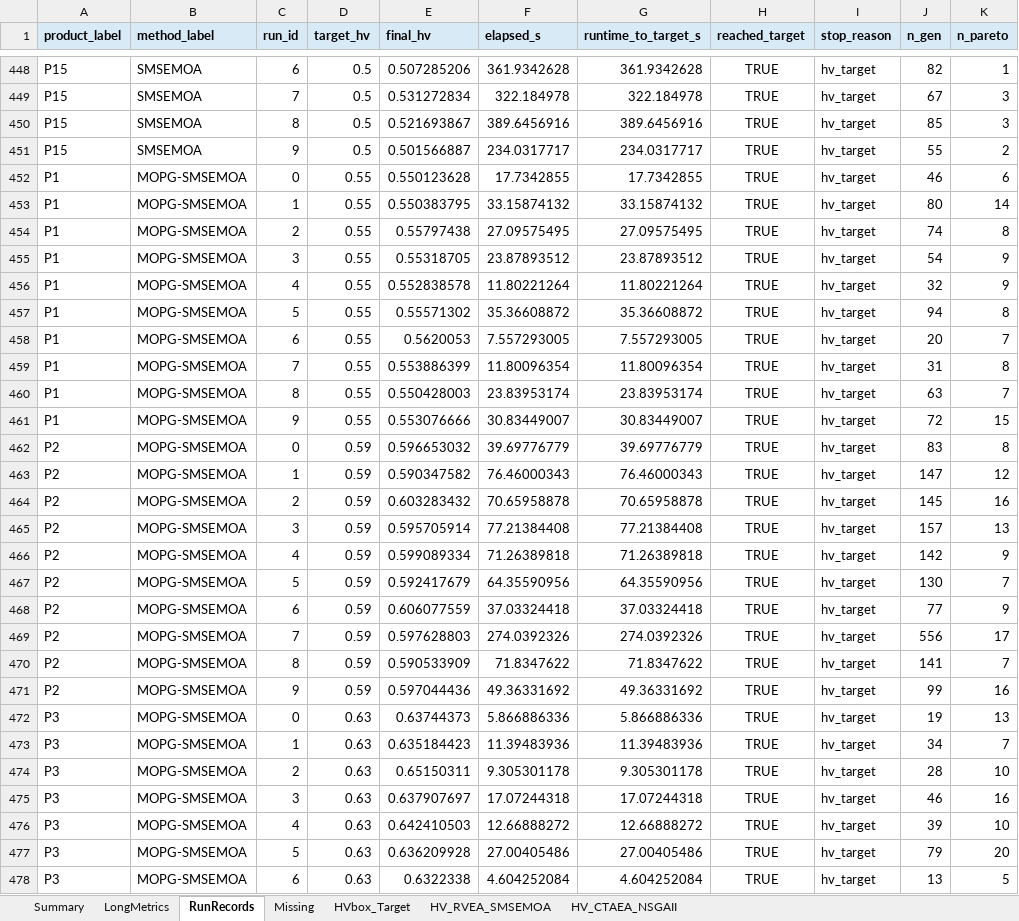
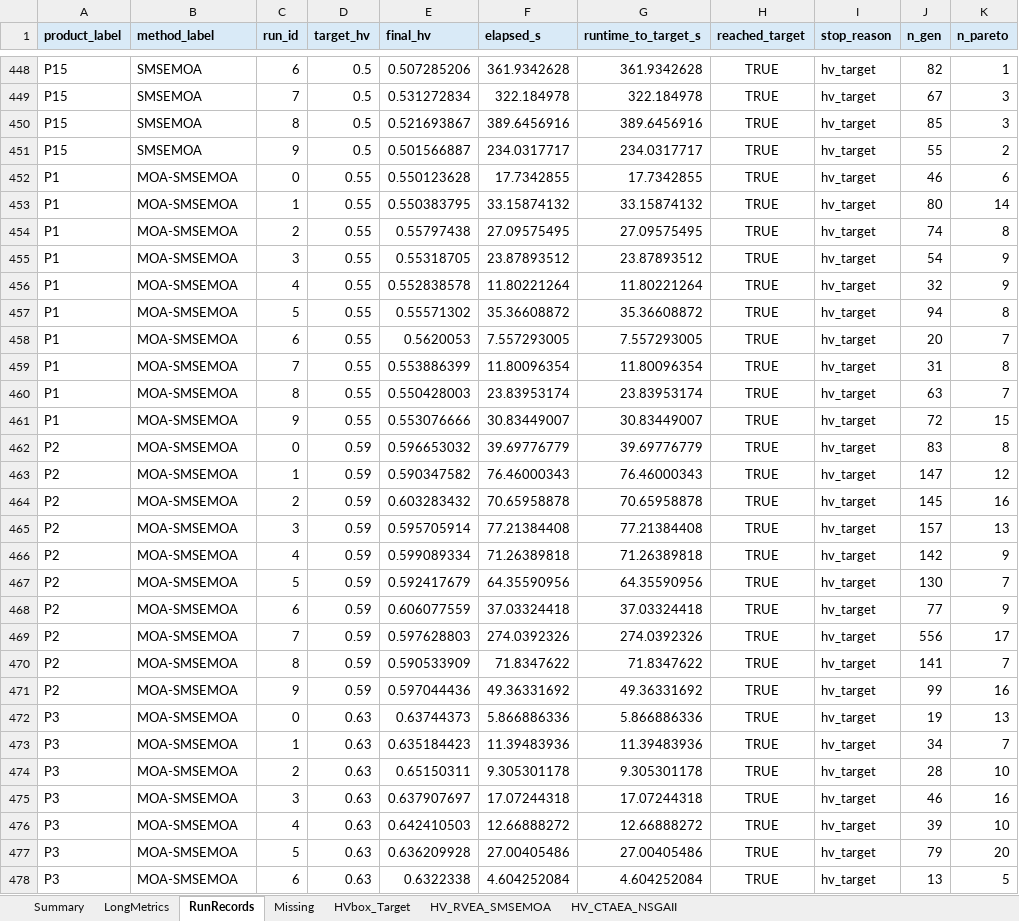
Before and after one commit to fenglinggui/MOA-EP-RDSP, an Excel workbook: results/experiment1_moa_vs_moea_same_hv/experiment1_moa_vs_moea_same_hv_summary.xlsx, sheet RunRecords, drawn as a sheet; only a part is shown, gaps mark what is left out; values as stored, in another font and other column widths than the file's, no borders; the diff covers the shown part only; the diff names each change by its address in the sheet, - before the commit and + after, or states it on an @@ line.

Commit message:
Rename released experiment labels to MOA

```diff
--- a/results/experiment1_moa_vs_moea_same_hv/experiment1_moa_vs_moea_same_hv_summary.xlsx (sheet RunRecords)
+++ b/results/experiment1_moa_vs_moea_same_hv/experiment1_moa_vs_moea_same_hv_summary.xlsx (sheet RunRecords)
-B452:B478 (method_label): MOPG-SMSEMOA
+B452:B478 (method_label): MOA-SMSEMOA
```
Also changed, not shown: 573 edited cells elsewhere in this sheet, sheet Summary, sheet HV_CTAEA_NSGAII, sheet HV_RVEA_SMSEMOA, results/combined/formal_experiment1_experiment2_merged_summary.xlsx, results/experiment2_moa_vs_frameworks_same_time/experiment2_moa_vs_frameworks_same_time_summary.xlsx, 4 other files.
